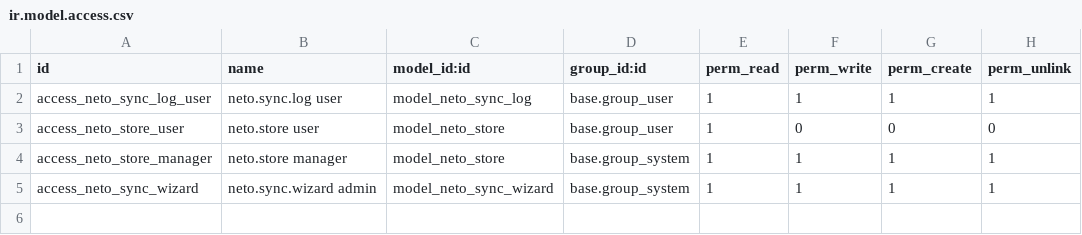
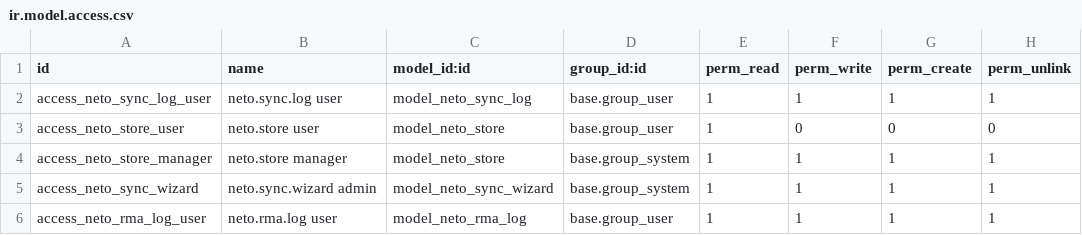
Before and after one commit to rezbrighteyes/neto-connector, a CSV file: security/ir.model.access.csv, drawn as a sheet.

Commit message:
Add Neto RMA sync support

```diff
--- a/security/ir.model.access.csv
+++ b/security/ir.model.access.csv
@@ -5 +5,2 @@ access_neto_store_manager,neto.store manager,model_neto_store,base.group_system,
 access_neto_sync_wizard,neto.sync.wizard admin,model_neto_sync_wizard,base.group_system,1,1,1,1
+access_neto_rma_log_user,neto.rma.log user,model_neto_rma_log,base.group_user,1,1,1,1
```
Also changed, not shown: 7 other files.
